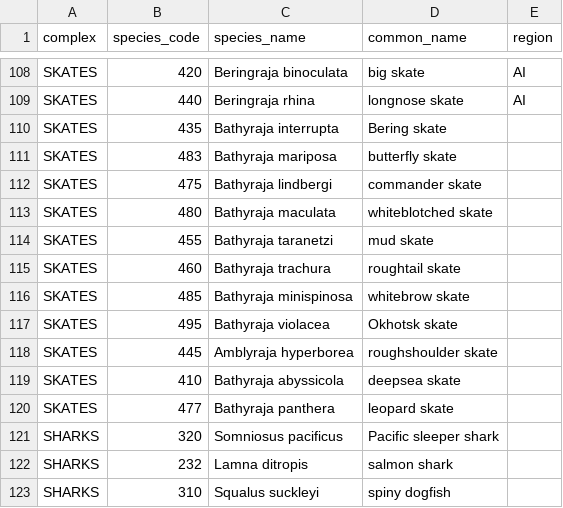
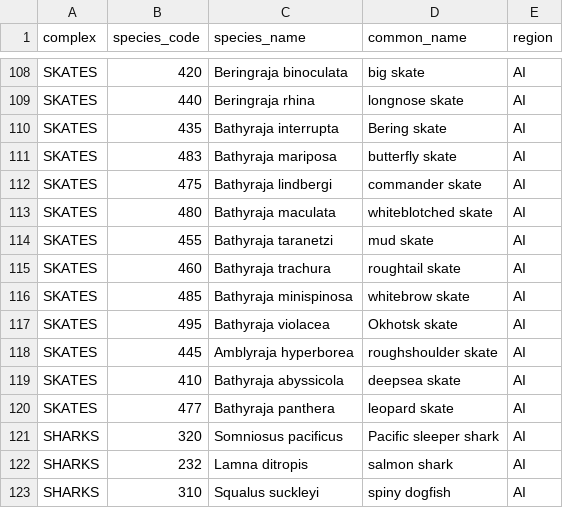
Before and after one commit to MargaretSiple-NOAA/goa-ai-data-reports, a CSV file: data/complex_lookup.csv, drawn as a sheet; only a part is shown, gaps mark what is left out.

Commit message:
added AI to sharks/skates in complex lookup, smh

```diff
--- a/data/complex_lookup.csv
+++ b/data/complex_lookup.csv
@@ -110,15 +110,15 @@ SKATES,420,Beringraja binoculata,big skate,AI
 SKATES,440,Beringraja rhina,longnose skate,AI
-SKATES,435,Bathyraja interrupta,Bering skate,
-SKATES,483,Bathyraja mariposa,butterfly skate,
-SKATES,475,Bathyraja lindbergi,commander skate,
-SKATES,480,Bathyraja maculata,whiteblotched skate,
-SKATES,455,Bathyraja taranetzi,mud skate,
-SKATES,460,Bathyraja trachura,roughtail skate,
-SKATES,485,Bathyraja minispinosa,whitebrow skate,
-SKATES,495,Bathyraja violacea,Okhotsk skate,
-SKATES,445,Amblyraja hyperborea,roughshoulder skate,
-SKATES,410,Bathyraja abyssicola,deepsea skate,
-SKATES,477,Bathyraja panthera,leopard skate,
-SHARKS,320,Somniosus pacificus,Pacific sleeper shark,
-SHARKS,232,Lamna ditropis,salmon shark,
-SHARKS,310,Squalus suckleyi,spiny dogfish,
+SKATES,435,Bathyraja interrupta,Bering skate,AI
+SKATES,483,Bathyraja mariposa,butterfly skate,AI
+SKATES,475,Bathyraja lindbergi,commander skate,AI
+SKATES,480,Bathyraja maculata,whiteblotched skate,AI
+SKATES,455,Bathyraja taranetzi,mud skate,AI
+SKATES,460,Bathyraja trachura,roughtail skate,AI
+SKATES,485,Bathyraja minispinosa,whitebrow skate,AI
+SKATES,495,Bathyraja violacea,Okhotsk skate,AI
+SKATES,445,Amblyraja hyperborea,roughshoulder skate,AI
+SKATES,410,Bathyraja abyssicola,deepsea skate,AI
+SKATES,477,Bathyraja panthera,leopard skate,AI
+SHARKS,320,Somniosus pacificus,Pacific sleeper shark,AI
+SHARKS,232,Lamna ditropis,salmon shark,AI
+SHARKS,310,Squalus suckleyi,spiny dogfish,AI
```
